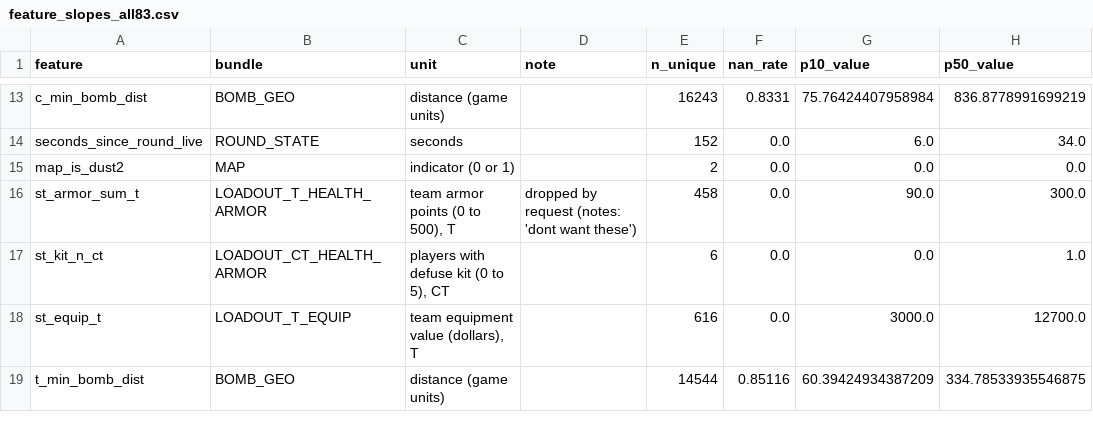
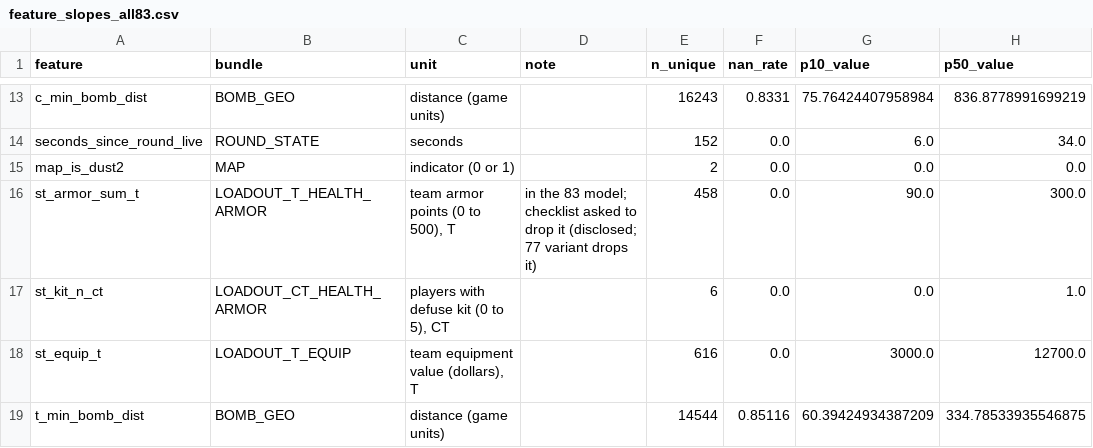
Before and after one commit to pureskillgg/counterstrike-win-probability, a CSV file: docs/explainability/tables/feature_slopes_all83.csv, drawn as a sheet; only a part is shown, gaps mark what is left out; the diff covers the shown part only; the diff names each change by its address in the sheet, - before the commit and + after, or states it on an @@ line.

```diff
--- a/docs/explainability/tables/feature_slopes_all83.csv
+++ b/docs/explainability/tables/feature_slopes_all83.csv
-D16 (note): dropped by request (notes: 'dont want these')
+D16 (note): in the 83 model; checklist asked to drop it (disclosed; 77 variant drops it)
```
Also changed, not shown: 9 edited cells elsewhere in this file, docs/explainability/tables/feature_importance_and_effects.csv, 2 other files.
